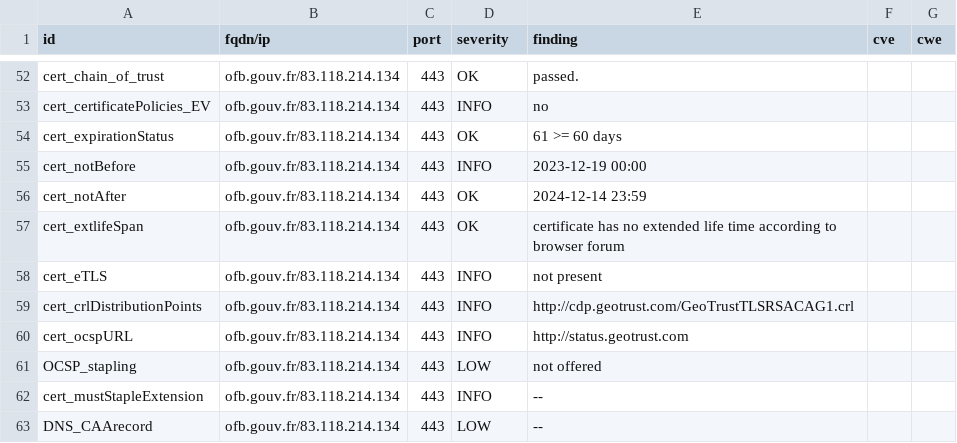
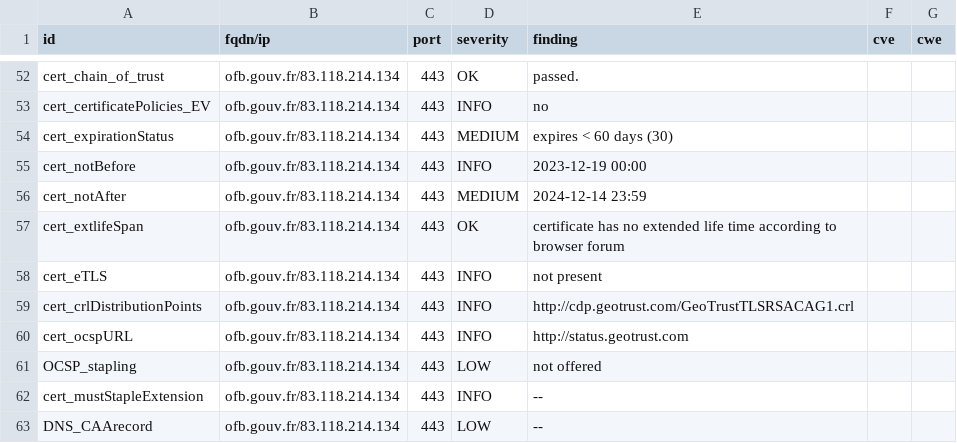
Before and after one commit to GKO-org/dashlordPrd8, a CSV file: results/aHR0cHM6Ly9vZmIuZ291di5mcg==/testssl.csv, drawn as a sheet; only a part is shown, gaps mark what is left out.

```diff
--- a/results/aHR0cHM6Ly9vZmIuZ291di5mcg==/testssl.csv
+++ b/results/aHR0cHM6Ly9vZmIuZ291di5mcg==/testssl.csv
@@ -53,5 +53,5 @@
 "cert_certificatePolicies_EV","ofb.gouv.fr/83.118.214.134","443","INFO","no","",""
-"cert_expirationStatus","ofb.gouv.fr/83.118.214.134","443","OK","61 >= 60 days","",""
+"cert_expirationStatus","ofb.gouv.fr/83.118.214.134","443","MEDIUM","expires < 60 days (30)","",""
 "cert_notBefore","ofb.gouv.fr/83.118.214.134","443","INFO","2023-12-19 00:00","",""
-"cert_notAfter","ofb.gouv.fr/83.118.214.134","443","OK","2024-12-14 23:59","",""
+"cert_notAfter","ofb.gouv.fr/83.118.214.134","443","MEDIUM","2024-12-14 23:59","",""
 "cert_extlifeSpan","ofb.gouv.fr/83.118.214.134","443","OK","certificate has no extended life time according to browser forum","",""
```
Also changed, not shown: 9 other files.
